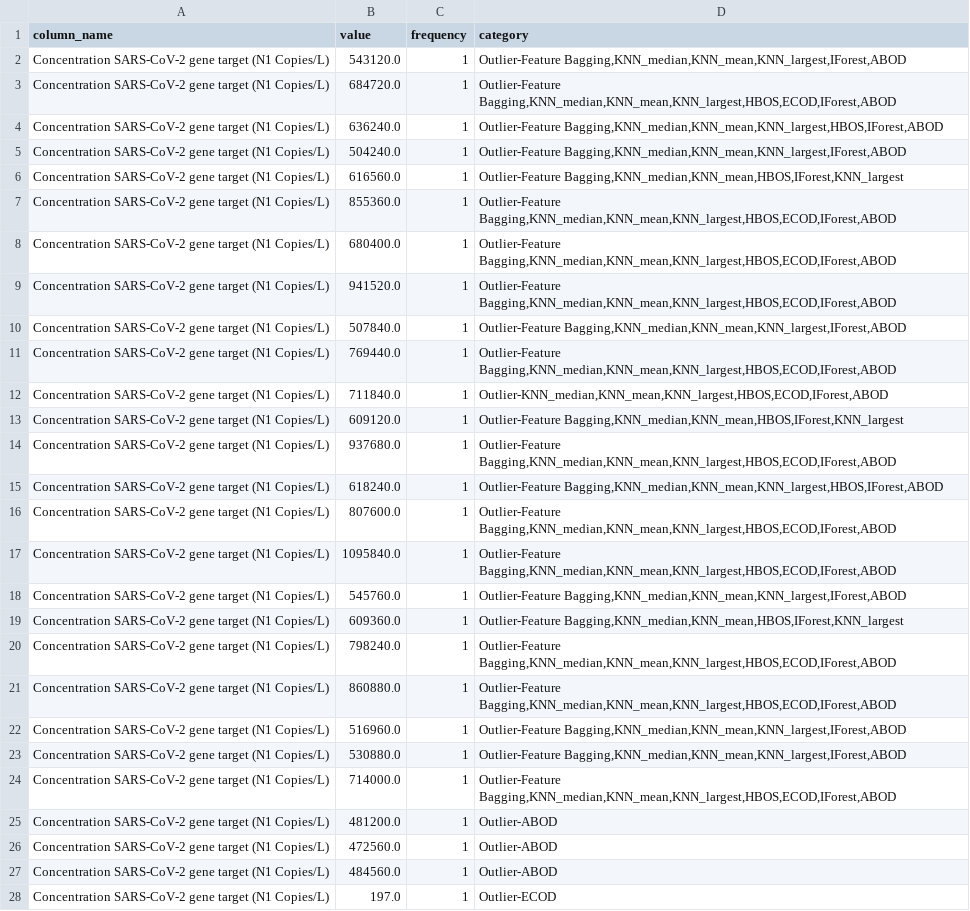
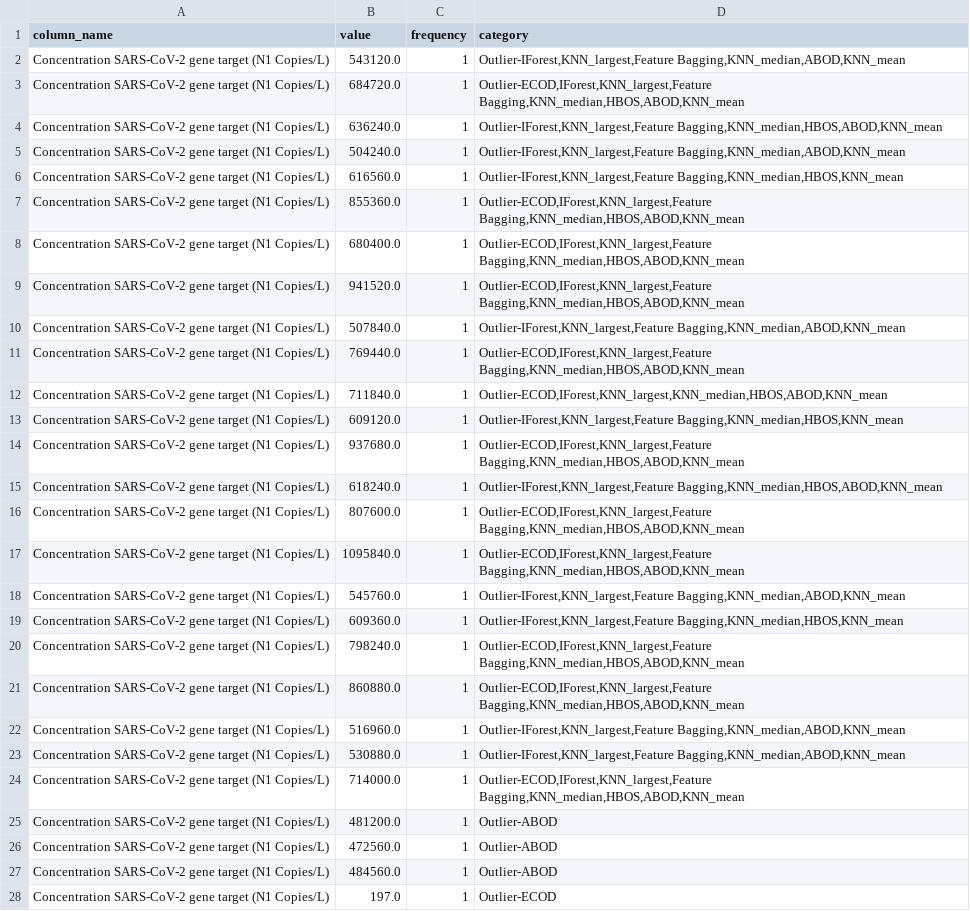
Before and after one commit to Iris-Song/PerHapS, a CSV file: Invalid/result/outlier-invalid-1.csv, drawn as a sheet; only a part is shown; the diff covers the shown part only; the diff names each change by its address in the sheet, - before the commit and + after, or states it on an @@ line.

```diff
--- a/Invalid/result/outlier-invalid-1.csv
+++ b/Invalid/result/outlier-invalid-1.csv
-D2 (category): Outlier-Feature Bagging,KNN_median,KNN_mean,KNN_largest,IForest,ABOD
+D2 (category): Outlier-IForest,KNN_largest,Feature Bagging,KNN_median,ABOD,KNN_mean
-D3 (category): Outlier-Feature Bagging,KNN_median,KNN_mean,KNN_largest,HBOS,ECOD,IForest,ABOD
+D3 (category): Outlier-ECOD,IForest,KNN_largest,Feature Bagging,KNN_median,HBOS,ABOD,KNN_mean
-D4 (category): Outlier-Feature Bagging,KNN_median,KNN_mean,KNN_largest,HBOS,IForest,ABOD
+D4 (category): Outlier-IForest,KNN_largest,Feature Bagging,KNN_median,HBOS,ABOD,KNN_mean
-D5 (category): Outlier-Feature Bagging,KNN_median,KNN_mean,KNN_largest,IForest,ABOD
+D5 (category): Outlier-IForest,KNN_largest,Feature Bagging,KNN_median,ABOD,KNN_mean
-D6 (category): Outlier-Feature Bagging,KNN_median,KNN_mean,HBOS,IForest,KNN_largest
+D6 (category): Outlier-IForest,KNN_largest,Feature Bagging,KNN_median,HBOS,KNN_mean
-D7:D9 (category): Outlier-Feature Bagging,KNN_median,KNN_mean,KNN_largest,HBOS,ECOD,IForest,ABOD
+D7:D9 (category): Outlier-ECOD,IForest,KNN_largest,Feature Bagging,KNN_median,HBOS,ABOD,KNN_mean
-D10 (category): Outlier-Feature Bagging,KNN_median,KNN_mean,KNN_largest,IForest,ABOD
+D10 (category): Outlier-IForest,KNN_largest,Feature Bagging,KNN_median,ABOD,KNN_mean
-D11 (category): Outlier-Feature Bagging,KNN_median,KNN_mean,KNN_largest,HBOS,ECOD,IForest,ABOD
+D11 (category): Outlier-ECOD,IForest,KNN_largest,Feature Bagging,KNN_median,HBOS,ABOD,KNN_mean
-D12 (category): Outlier-KNN_median,KNN_mean,KNN_largest,HBOS,ECOD,IForest,ABOD
+D12 (category): Outlier-ECOD,IForest,KNN_largest,KNN_median,HBOS,ABOD,KNN_mean
-D13 (category): Outlier-Feature Bagging,KNN_median,KNN_mean,HBOS,IForest,KNN_largest
+D13 (category): Outlier-IForest,KNN_largest,Feature Bagging,KNN_median,HBOS,KNN_mean
-D14 (category): Outlier-Feature Bagging,KNN_median,KNN_mean,KNN_largest,HBOS,ECOD,IForest,ABOD
+D14 (category): Outlier-ECOD,IForest,KNN_largest,Feature Bagging,KNN_median,HBOS,ABOD,KNN_mean
-D15 (category): Outlier-Feature Bagging,KNN_median,KNN_mean,KNN_largest,HBOS,IForest,ABOD
+D15 (category): Outlier-IForest,KNN_largest,Feature Bagging,KNN_median,HBOS,ABOD,KNN_mean
-D16:D17 (category): Outlier-Feature Bagging,KNN_median,KNN_mean,KNN_largest,HBOS,ECOD,IForest,ABOD
+D16:D17 (category): Outlier-ECOD,IForest,KNN_largest,Feature Bagging,KNN_median,HBOS,ABOD,KNN_mean
-D18 (category): Outlier-Feature Bagging,KNN_median,KNN_mean,KNN_largest,IForest,ABOD
+D18 (category): Outlier-IForest,KNN_largest,Feature Bagging,KNN_median,ABOD,KNN_mean
-D19 (category): Outlier-Feature Bagging,KNN_median,KNN_mean,HBOS,IForest,KNN_largest
+D19 (category): Outlier-IForest,KNN_largest,Feature Bagging,KNN_median,HBOS,KNN_mean
-D20:D21 (category): Outlier-Feature Bagging,KNN_median,KNN_mean,KNN_largest,HBOS,ECOD,IForest,ABOD
+D20:D21 (category): Outlier-ECOD,IForest,KNN_largest,Feature Bagging,KNN_median,HBOS,ABOD,KNN_mean
-D22:D23 (category): Outlier-Feature Bagging,KNN_median,KNN_mean,KNN_largest,IForest,ABOD
+D22:D23 (category): Outlier-IForest,KNN_largest,Feature Bagging,KNN_median,ABOD,KNN_mean
-D24 (category): Outlier-Feature Bagging,KNN_median,KNN_mean,KNN_largest,HBOS,ECOD,IForest,ABOD
+D24 (category): Outlier-ECOD,IForest,KNN_largest,Feature Bagging,KNN_median,HBOS,ABOD,KNN_mean
```
Also changed, not shown: 1 removed row and 22 edited cells elsewhere in this file, Invalid/result/outlier-invalid-2.csv, 16 other files.
